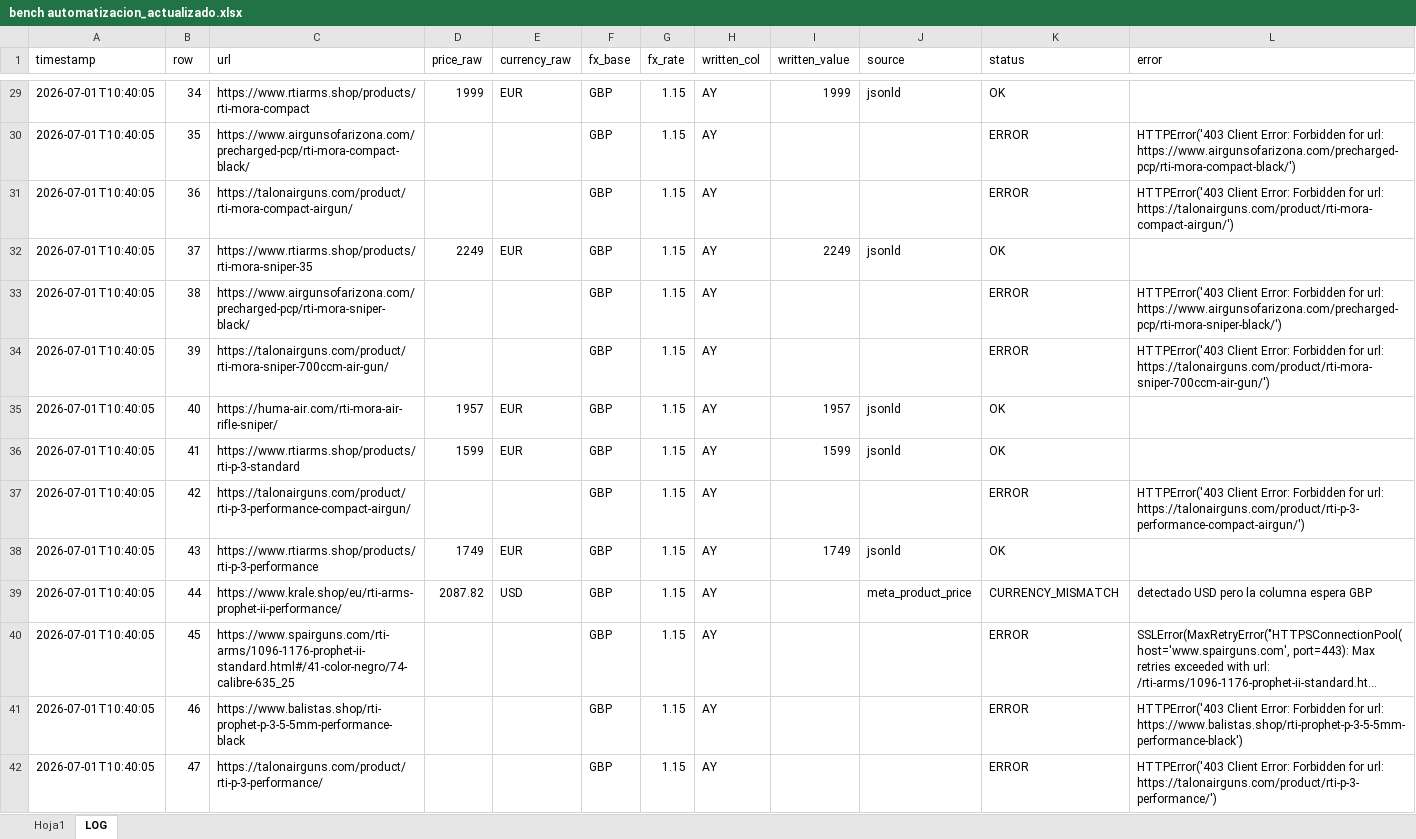
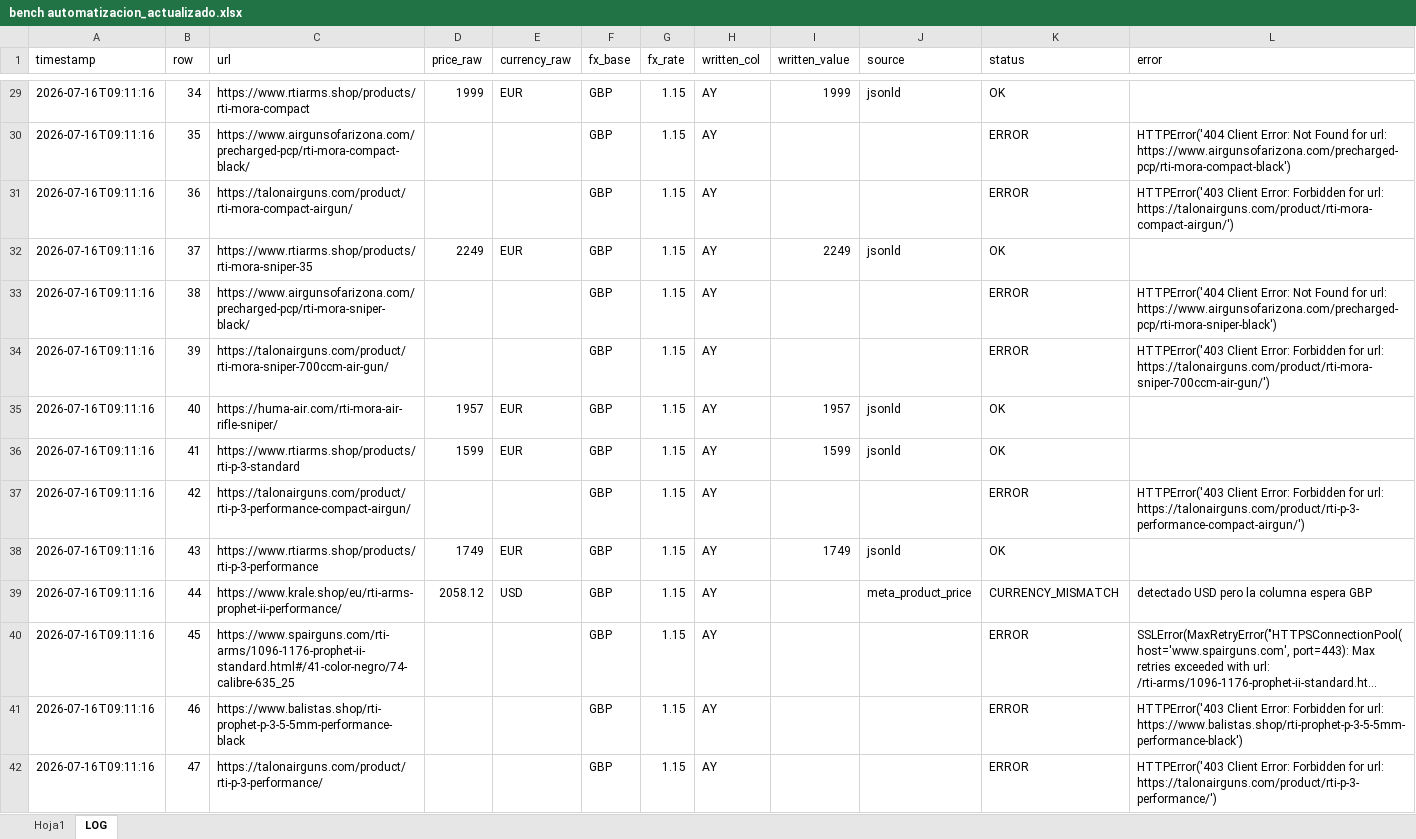
Before and after one commit to Mferrando1999/precios-bench-, an Excel workbook: bench automatizacion_actualizado.xlsx, sheet LOG, drawn as a sheet; only a part is shown, gaps mark what is left out; long unchanged cells end in …; values as stored, in another font and other column widths than the file's, no borders; the diff covers the shown part only; the diff names each change by its address in the sheet, - before the commit and + after, or states it on an @@ line.

```diff
--- a/bench automatizacion_actualizado.xlsx (sheet LOG)
+++ b/bench automatizacion_actualizado.xlsx (sheet LOG)
-A29:A42 (timestamp): 2026-07-01T10:40:05
+A29:A42 (timestamp): 2026-07-16T09:11:16
-L30 (error): HTTPError('403 Client Error: Forbidden for url: https://www.airgunsofarizona.com/precharged-pcp/rti-mora-compact-black/')
+L30 (error): HTTPError('404 Client Error: Not Found for url: https://www.airgunsofarizona.com/precharged-pcp/rti-mora-compact-black')
-L33 (error): HTTPError('403 Client Error: Forbidden for url: https://www.airgunsofarizona.com/precharged-pcp/rti-mora-sniper-black/')
+L33 (error): HTTPError('404 Client Error: Not Found for url: https://www.airgunsofarizona.com/precharged-pcp/rti-mora-sniper-black')
-D39 (price_raw): 2087.82
+D39 (price_raw): 2058.12
```
Also changed, not shown: 401 edited cells elsewhere in this sheet, sheet Hoja1.
